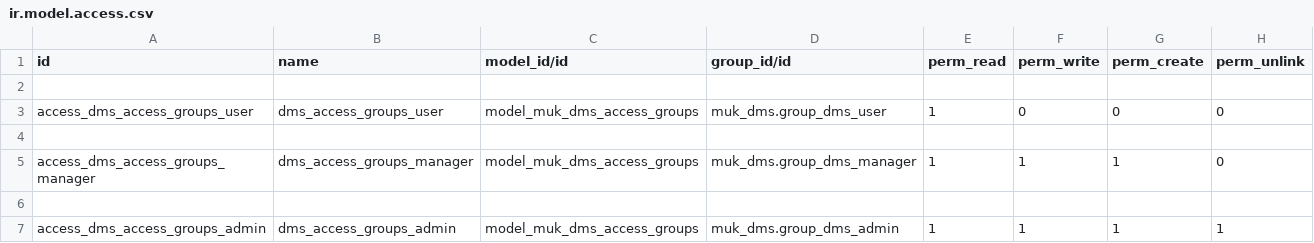
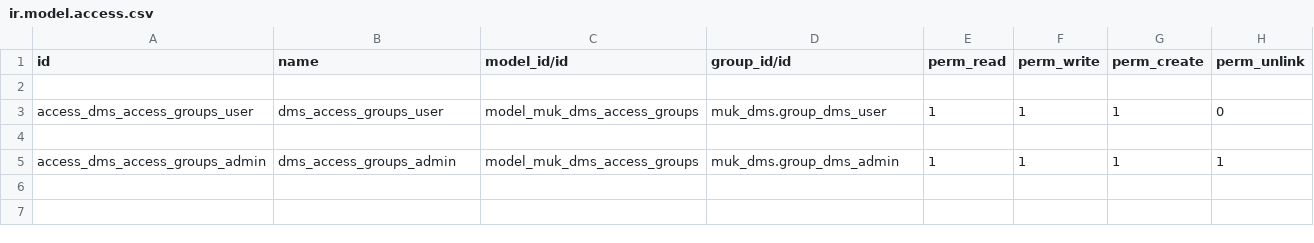
Before and after one commit to muk-it/muk_dms, a CSV file: muk_dms_access/security/ir.model.access.csv, drawn as a sheet.

Commit message:
Update ir.model.access.csv

```diff
--- a/muk_dms_access/security/ir.model.access.csv
+++ b/muk_dms_access/security/ir.model.access.csv
@@ -2,5 +2,3 @@ id,name,model_id/id,group_id/id,perm_read,perm_write,perm_create,perm_unlink
 
-access_dms_access_groups_user,dms_access_groups_user,model_muk_dms_access_groups,muk_dms.group_dms_user,1,0,0,0
-
-access_dms_access_groups_manager,dms_access_groups_manager,model_muk_dms_access_groups,muk_dms.group_dms_manager,1,1,1,0
+access_dms_access_groups_user,dms_access_groups_user,model_muk_dms_access_groups,muk_dms.group_dms_user,1,1,1,0
 
```
